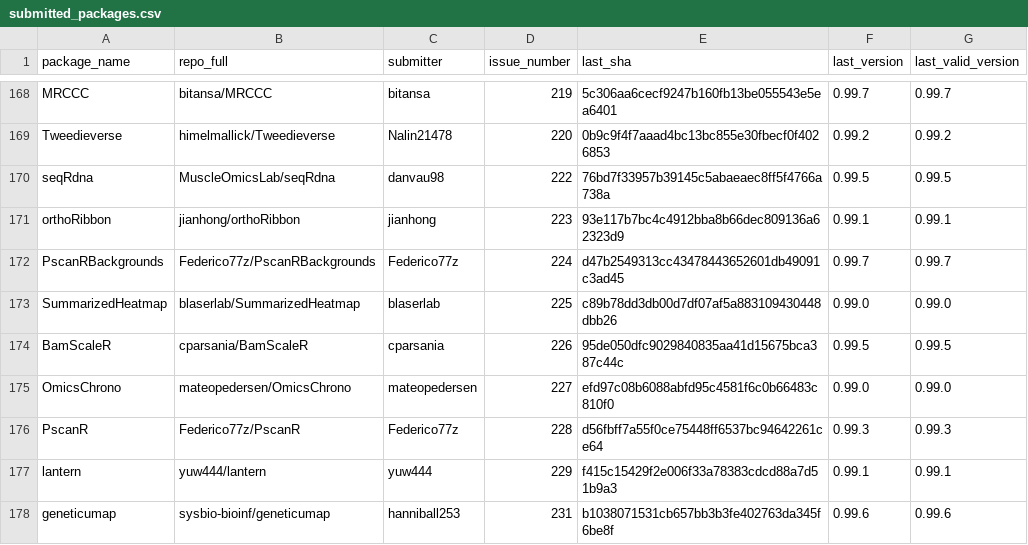
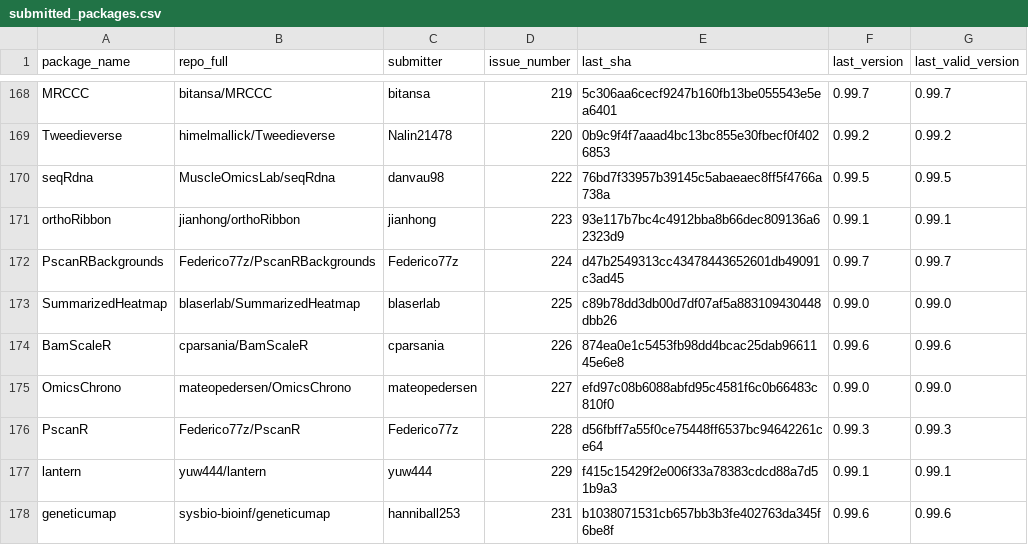
Before and after one commit to Bioconductor/BiocContributions, a CSV file: submissions/submitted_packages.csv, drawn as a sheet; only a part is shown, gaps mark what is left out.

Commit message:
Update build SHAs and versions

```diff
--- a/submissions/submitted_packages.csv
+++ b/submissions/submitted_packages.csv
@@ -173,3 +173,3 @@ PscanRBackgrounds,Federico77z/PscanRBackgrounds,Federico77z,224,d47b2549313cc434
 SummarizedHeatmap,blaserlab/SummarizedHeatmap,blaserlab,225,c89b78dd3db00d7df07af5a883109430448dbb26,0.99.0,0.99.0
-BamScaleR,cparsania/BamScaleR,cparsania,226,95de050dfc9029840835aa41d15675bca387c44c,0.99.5,0.99.5
+BamScaleR,cparsania/BamScaleR,cparsania,226,874ea0e1c5453fb98dd4bcac25dab9661145e6e8,0.99.6,0.99.6
 OmicsChrono,mateopedersen/OmicsChrono,mateopedersen,227,efd97c08b6088abfd95c4581f6c0b66483c810f0,0.99.0,0.99.0
```
